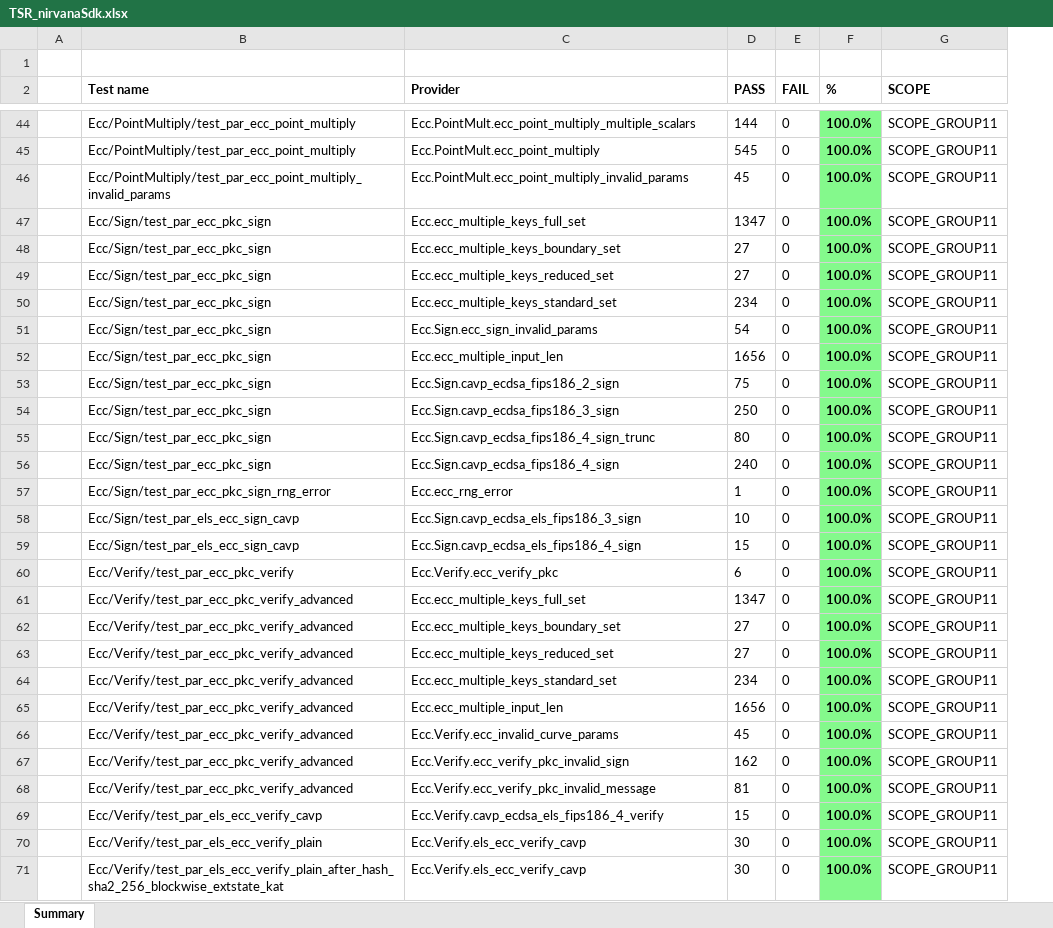
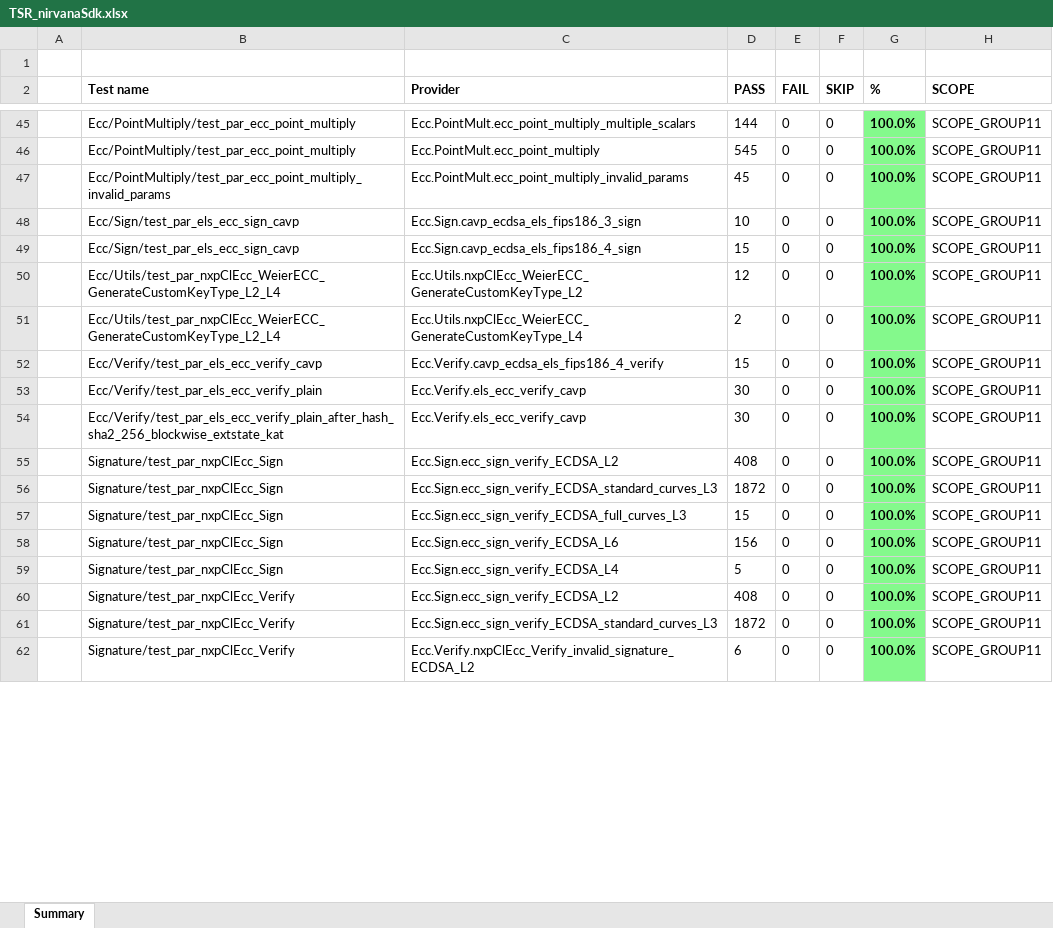
Before and after one commit to NXP/els_pkc, an Excel workbook: TSR_nirvanaSdk.xlsx, sheet Summary, drawn as a sheet; only a part is shown, gaps mark what is left out; values as stored, in another font and other column widths than the file's, no borders; removed rows and columns are numbered as before the commit, all else as after; the diff covers the shown part only; the diff names each change by its address in the sheet, - before the commit and + after, or states it on an @@ line.

```diff
--- a/TSR_nirvanaSdk.xlsx (sheet Summary)
+++ b/TSR_nirvanaSdk.xlsx (sheet Summary)
+column F (SKIP), rows 45-54: all 0
-row 47:  | Ecc/Sign/test_par_ecc_pkc_sign | Ecc.ecc_multiple_keys_full_set | 1347 | 0 | 100.0% | SCOPE_GROUP11
-row 48:  | Ecc/Sign/test_par_ecc_pkc_sign | Ecc.ecc_multiple_keys_boundary_set | 27 | 0 | 100.0% | SCOPE_GROUP11
-row 49:  | Ecc/Sign/test_par_ecc_pkc_sign | Ecc.ecc_multiple_keys_reduced_set | 27 | 0 | 100.0% | SCOPE_GROUP11
-row 50:  | Ecc/Sign/test_par_ecc_pkc_sign | Ecc.ecc_multiple_keys_standard_set | 234 | 0 | 100.0% | SCOPE_GROUP11
-row 51:  | Ecc/Sign/test_par_ecc_pkc_sign | Ecc.Sign.ecc_sign_invalid_params | 54 | 0 | 100.0% | SCOPE_GROUP11
-row 52:  | Ecc/Sign/test_par_ecc_pkc_sign | Ecc.ecc_multiple_input_len | 1656 | 0 | 100.0% | SCOPE_GROUP11
-row 53:  | Ecc/Sign/test_par_ecc_pkc_sign | Ecc.Sign.cavp_ecdsa_fips186_2_sign | 75 | 0 | 100.0% | SCOPE_GROUP11
-row 54:  | Ecc/Sign/test_par_ecc_pkc_sign | Ecc.Sign.cavp_ecdsa_fips186_3_sign | 250 | 0 | 100.0% | SCOPE_GROUP11
-row 55:  | Ecc/Sign/test_par_ecc_pkc_sign | Ecc.Sign.cavp_ecdsa_fips186_4_sign_trunc | 80 | 0 | 100.0% | SCOPE_GROUP11
-row 56:  | Ecc/Sign/test_par_ecc_pkc_sign | Ecc.Sign.cavp_ecdsa_fips186_4_sign | 240 | 0 | 100.0% | SCOPE_GROUP11
-row 57:  | Ecc/Sign/test_par_ecc_pkc_sign_rng_error | Ecc.ecc_rng_error | 1 | 0 | 100.0% | SCOPE_GROUP11
-row 60:  | Ecc/Verify/test_par_ecc_pkc_verify | Ecc.Verify.ecc_verify_pkc | 6 | 0 | 100.0% | SCOPE_GROUP11
-row 61:  | Ecc/Verify/test_par_ecc_pkc_verify_advanced | Ecc.ecc_multiple_keys_full_set | 1347 | 0 | 100.0% | SCOPE_GROUP11
-B50 (Test name): Ecc/Verify/test_par_ecc_pkc_verify_advanced
+B50 (Test name): Ecc/Utils/test_par_nxpClEcc_WeierECC_GenerateCustomKeyType_L2_L4
-C50 (Provider): Ecc.ecc_multiple_keys_boundary_set
+C50 (Provider): Ecc.Utils.nxpClEcc_WeierECC_GenerateCustomKeyType_L2
-D50 (PASS): 27
+D50 (PASS): 12
-row 63:  | Ecc/Verify/test_par_ecc_pkc_verify_advanced | Ecc.ecc_multiple_keys_reduced_set | 27 | 0 | 100.0% | SCOPE_GROUP11
-B51 (Test name): Ecc/Verify/test_par_ecc_pkc_verify_advanced
+B51 (Test name): Ecc/Utils/test_par_nxpClEcc_WeierECC_GenerateCustomKeyType_L2_L4
-C51 (Provider): Ecc.ecc_multiple_keys_standard_set
+C51 (Provider): Ecc.Utils.nxpClEcc_WeierECC_GenerateCustomKeyType_L4
-D51 (PASS): 234
+D51 (PASS): 2
-row 65:  | Ecc/Verify/test_par_ecc_pkc_verify_advanced | Ecc.ecc_multiple_input_len | 1656 | 0 | 100.0% | SCOPE_GROUP11
-row 66:  | Ecc/Verify/test_par_ecc_pkc_verify_advanced | Ecc.Verify.ecc_invalid_curve_params | 45 | 0 | 100.0% | SCOPE_GROUP11
-row 67:  | Ecc/Verify/test_par_ecc_pkc_verify_advanced | Ecc.Verify.ecc_verify_pkc_invalid_sign | 162 | 0 | 100.0% | SCOPE_GROUP11
-row 68:  | Ecc/Verify/test_par_ecc_pkc_verify_advanced | Ecc.Verify.ecc_verify_pkc_invalid_message | 81 | 0 | 100.0% | SCOPE_GROUP11
+row 55:  | Signature/test_par_nxpClEcc_Sign | Ecc.Sign.ecc_sign_verify_ECDSA_L2 | 408 | 0 | 0 | 100.0% | SCOPE_GROUP11
+row 56:  | Signature/test_par_nxpClEcc_Sign | Ecc.Sign.ecc_sign_verify_ECDSA_standard_curves_L3 | 1872 | 0 | 0 | 100.0% | SCOPE_GROUP11
+row 57:  | Signature/test_par_nxpClEcc_Sign | Ecc.Sign.ecc_sign_verify_ECDSA_full_curves_L3 | 15 | 0 | 0 | 100.0% | SCOPE_GROUP11
+row 58:  | Signature/test_par_nxpClEcc_Sign | Ecc.Sign.ecc_sign_verify_ECDSA_L6 | 156 | 0 | 0 | 100.0% | SCOPE_GROUP11
+row 59:  | Signature/test_par_nxpClEcc_Sign | Ecc.Sign.ecc_sign_verify_ECDSA_L4 | 5 | 0 | 0 | 100.0% | SCOPE_GROUP11
+row 60:  | Signature/test_par_nxpClEcc_Verify | Ecc.Sign.ecc_sign_verify_ECDSA_L2 | 408 | 0 | 0 | 100.0% | SCOPE_GROUP11
+row 61:  | Signature/test_par_nxpClEcc_Verify | Ecc.Sign.ecc_sign_verify_ECDSA_standard_curves_L3 | 1872 | 0 | 0 | 100.0% | SCOPE_GROUP11
+row 62:  | Signature/test_par_nxpClEcc_Verify | Ecc.Verify.nxpClEcc_Verify_invalid_signature_ECDSA_L2 | 6 | 0 | 0 | 100.0% | SCOPE_GROUP11
```
Also changed, not shown: 78 added rows, 11 removed rows, 88 edited cells and cell formats elsewhere in this sheet, TSR_niobe4aSdk.xlsx, TSR_redfinchSdk_sample.xlsx, 6 other files.
